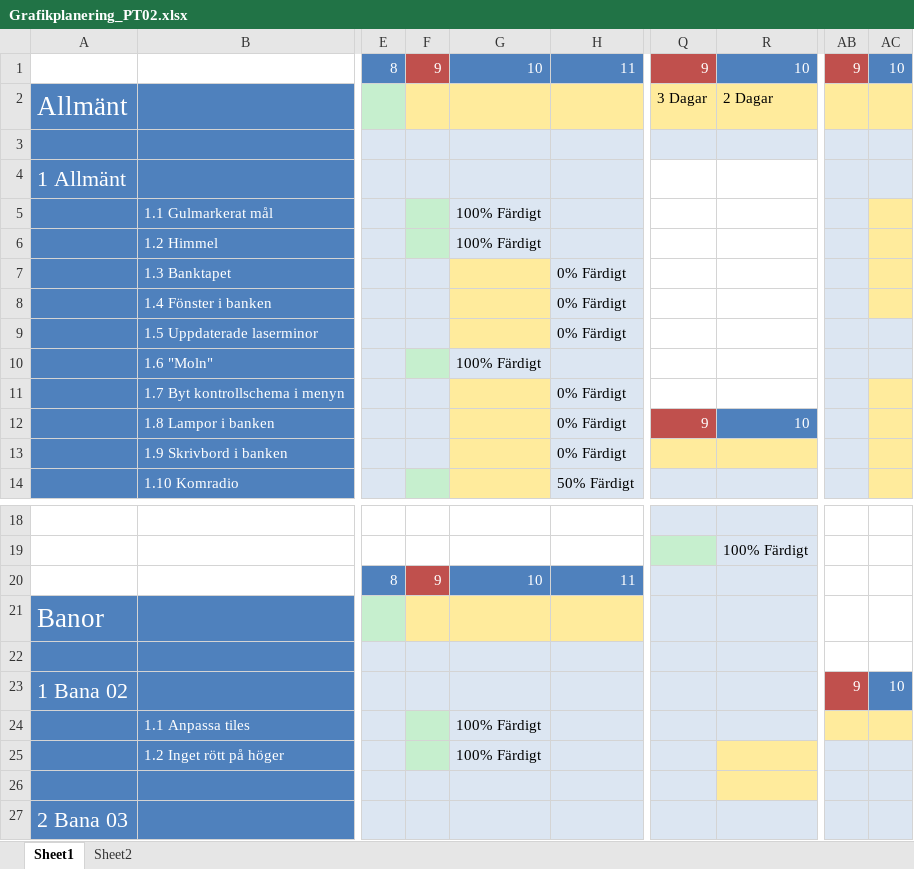
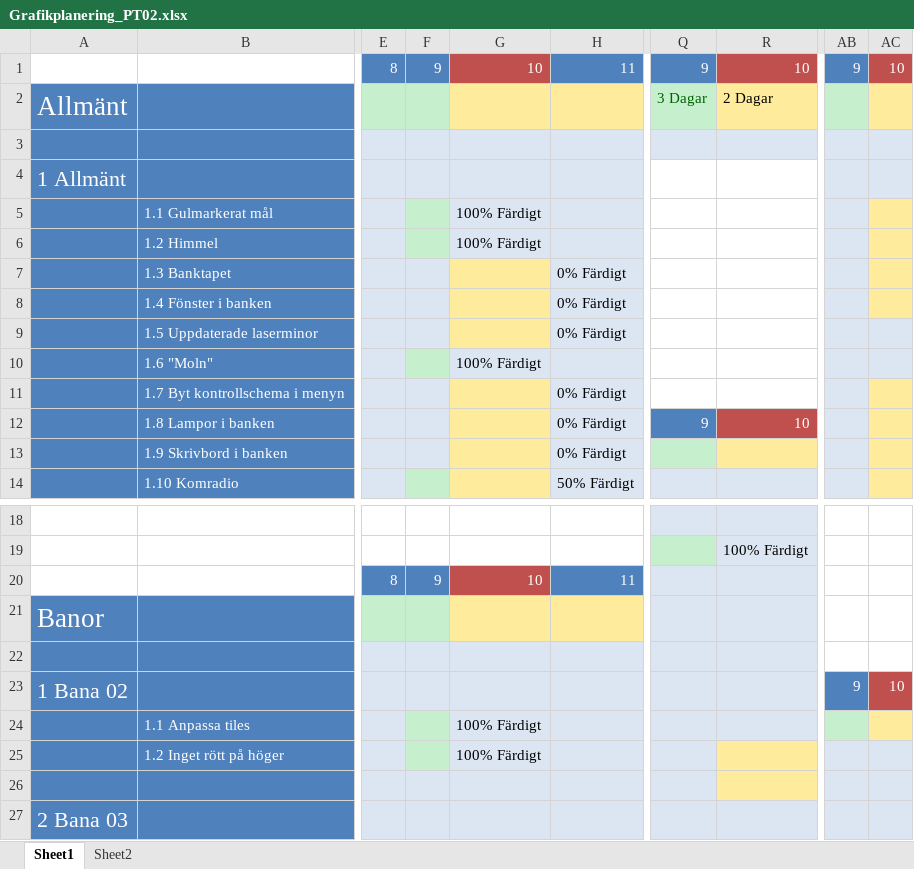
Before and after one commit to Dahlqvist/Spelprojekt1, an Excel workbook: Grafik/Planering/Grafikplanering_PT02.xlsx, sheet Sheet1, drawn as a sheet; only a part is shown, gaps mark what is left out; values as stored, in another font and other column widths than the file's, no borders; the diff names each change by its address in the sheet, - before the commit and + after, or states it on an @@ line.

```diff
--- a/Grafik/Planering/Grafikplanering_PT02.xlsx (sheet Sheet1)
+++ b/Grafik/Planering/Grafikplanering_PT02.xlsx (sheet Sheet1)
-F1 fill: #C0504D
+F1 fill: #4F81BD
-G1 fill: #4F81BD
+G1 fill: #C0504D
-Q1 fill: #C0504D
+Q1 fill: #4F81BD
-R1 fill: #4F81BD
+R1 fill: #C0504D
-AB1 fill: #C0504D
+AB1 fill: #4F81BD
-AC1 fill: #4F81BD
+AC1 fill: #C0504D
-F2 fill: #FFEB9C
+F2 fill: #C6EFCE
@@ Q2 fill: #FFEB9C → #C6EFCE, text colour: black → #006100 @@
-AB2 fill: #FFEB9C
+AB2 fill: #C6EFCE
-Q12 fill: #C0504D
+Q12 fill: #4F81BD
-R12 fill: #4F81BD
+R12 fill: #C0504D
-Q13 fill: #FFEB9C
+Q13 fill: #C6EFCE
-F20 fill: #C0504D
+F20 fill: #4F81BD
-G20 fill: #4F81BD
+G20 fill: #C0504D
-F21 fill: #FFEB9C
+F21 fill: #C6EFCE
-AB23 fill: #C0504D
+AB23 fill: #4F81BD
-AC23 fill: #4F81BD
+AC23 fill: #C0504D
-AB24 fill: #FFEB9C
+AB24 fill: #C6EFCE
```
Also changed, not shown: 20 other files.
